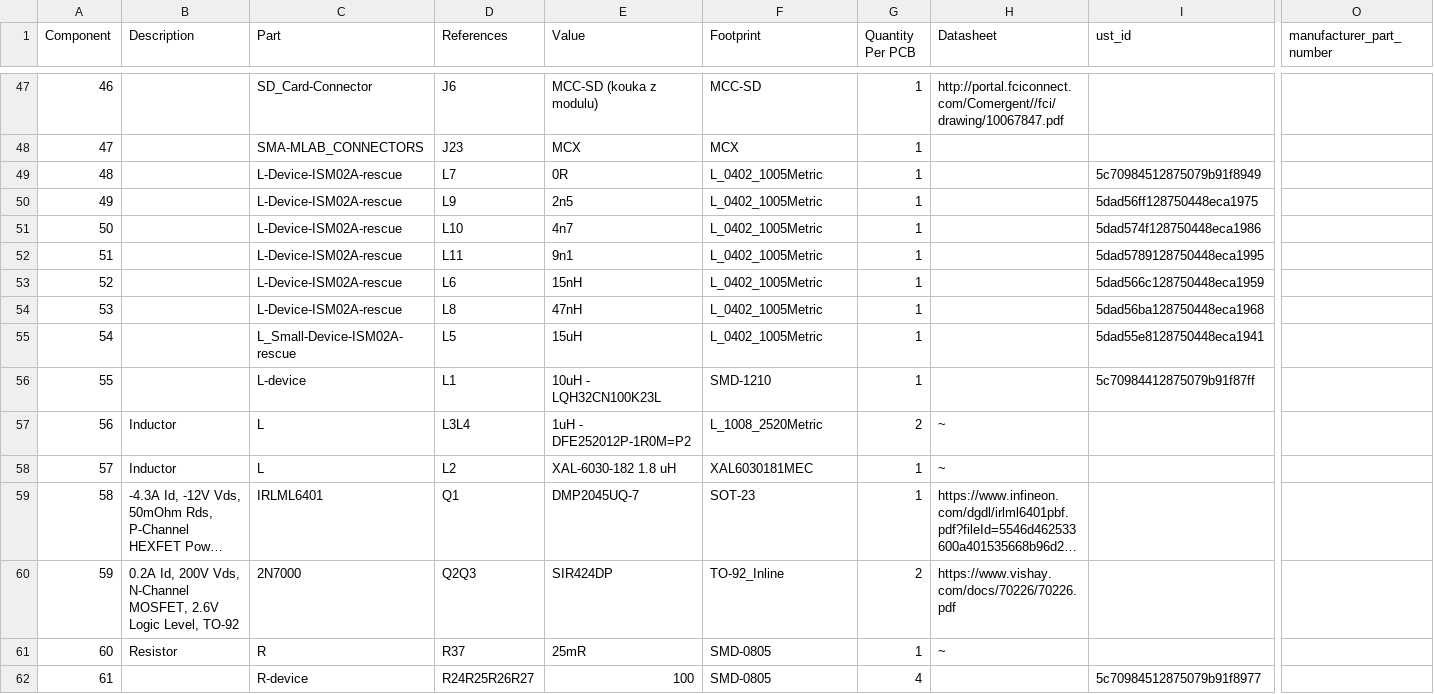
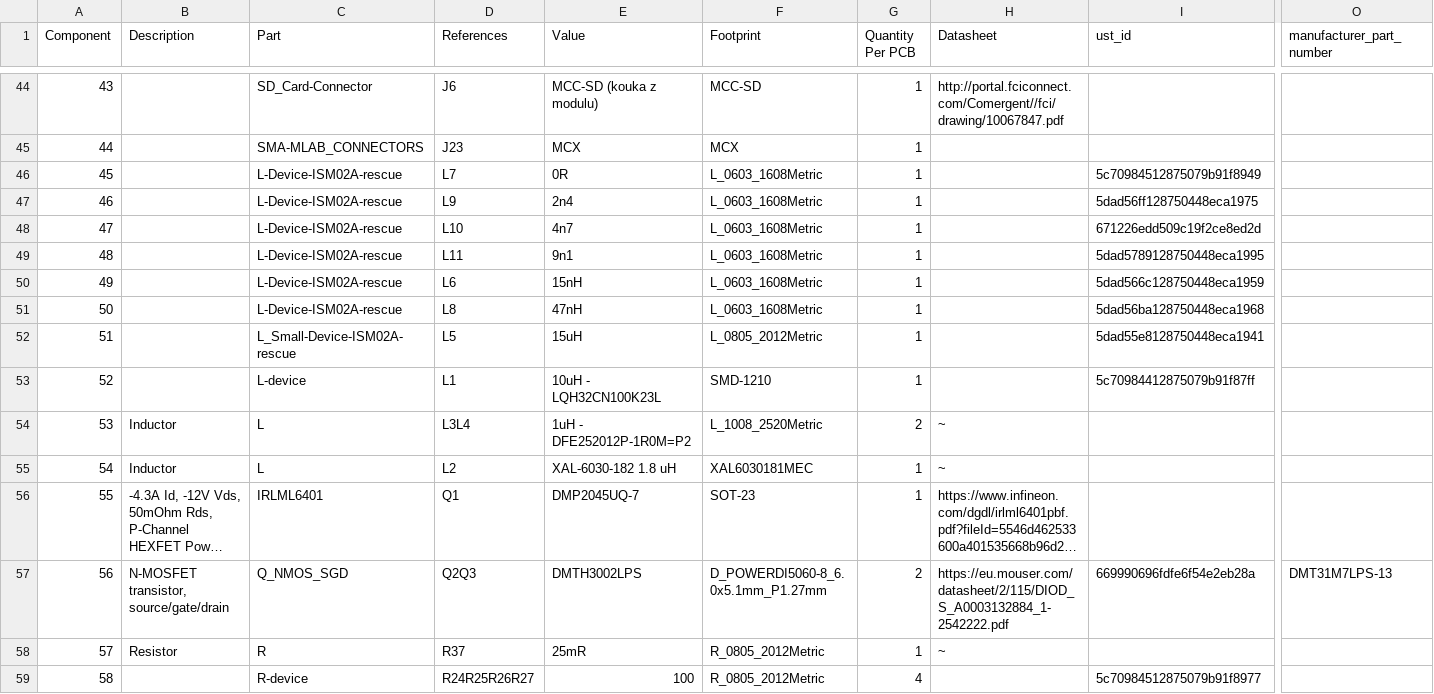
Before and after one commit to mlab-modules/DATALOGGER02A, a CSV file: hw/cam_profi/assembly/DATALOGGER02-bom.csv, drawn as a sheet; only a part is shown, gaps mark what is left out; long unchanged cells end in …; addresses are those after the commit; the diff covers the shown part only; the diff names each change by its address in the sheet, - before the commit and + after, or states it on an @@ line.

```diff
--- a/hw/cam_profi/assembly/DATALOGGER02-bom.csv
+++ b/hw/cam_profi/assembly/DATALOGGER02-bom.csv
@@ column A (Component) renumbered from row 26 down @@
-F46:F51 (Footprint): L_0402_1005Metric
+F46:F51 (Footprint): L_0603_1608Metric
-E47 (Value): 2n5
+E47 (Value): 2n4
-I48 (ust_id): 5dad574f128750448eca1986
+I48 (ust_id): 671226edd509c19f2ce8ed2d
-F52 (Footprint): L_0402_1005Metric
+F52 (Footprint): L_0805_2012Metric
-B57 (Description): 0.2A Id, 200V Vds, N-Channel MOSFET, 2.6V Logic Level, TO-92
+B57 (Description): N-MOSFET transistor, source/gate/drain
-C57 (Part): 2N7000
+C57 (Part): Q_NMOS_SGD
-E57 (Value): SIR424DP
+E57 (Value): DMTH3002LPS
-F57 (Footprint): TO-92_Inline
+F57 (Footprint): D_POWERDI5060-8_6.0x5.1mm_P1.27mm
-H57 (Datasheet): https://www.vishay.com/docs/70226/70226.pdf
+H57 (Datasheet): https://eu.mouser.com/datasheet/2/115/DIOD_S_A0003132884_1-2542222.pdf
-I57 (ust_id): (empty)
+I57 (ust_id): 669990696fdfe6f54e2eb28a
-O57 (manufacturer_part_number): (empty)
+O57 (manufacturer_part_number): DMT31M7LPS-13
-F58:F59 (Footprint): SMD-0805
+F58:F59 (Footprint): R_0805_2012Metric
```
Also changed, not shown: 3 added rows, 7 removed rows and 43 edited cells elsewhere in this file, hw/cam_profi/assembly/DATALOGGER02-bom_nogroup.csv, hw/cam_profi/assembly/PnP/DATALOGGER02_cpl_both_pos.csv, 39 other files.
